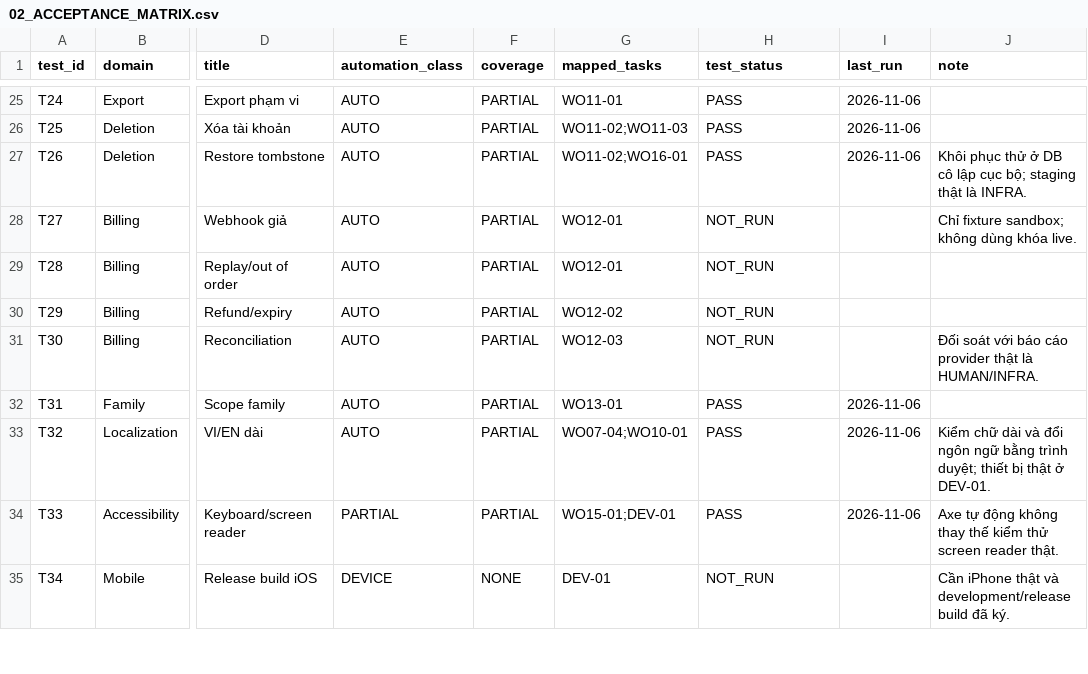
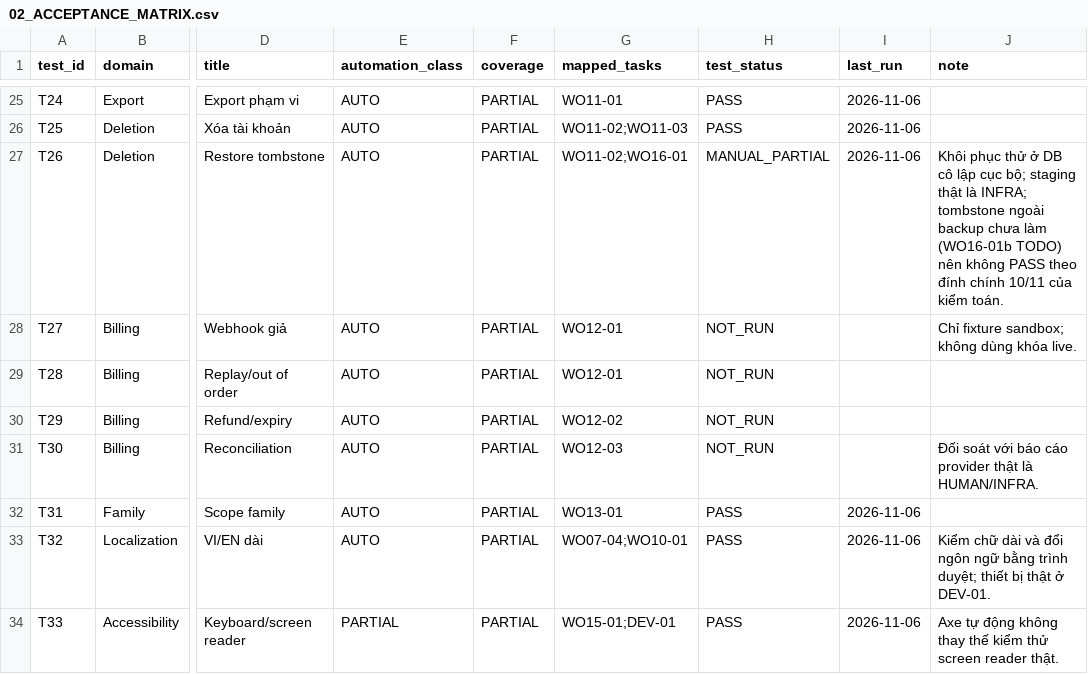
Before and after one commit to tranhatam-collab/AFTERVIA, a CSV file: docs/plan/02_ACCEPTANCE_MATRIX.csv, drawn as a sheet; only a part is shown, gaps mark what is left out; the shorter side is filled out with more unchanged rows; the diff names each change by its address in the sheet, - before the commit and + after, or states it on an @@ line.

```diff
--- a/docs/plan/02_ACCEPTANCE_MATRIX.csv
+++ b/docs/plan/02_ACCEPTANCE_MATRIX.csv
-H27 (test_status): PASS
+H27 (test_status): MANUAL_PARTIAL
-J27 (note): …thật là INFRA.
+J27 (note): …thật là INFRA; tombstone ngoài backup chưa làm (WO16-01b TODO) nên không PASS theo đính chính 10/11 của kiểm toán.
```
Also changed, not shown: 3 other files.
